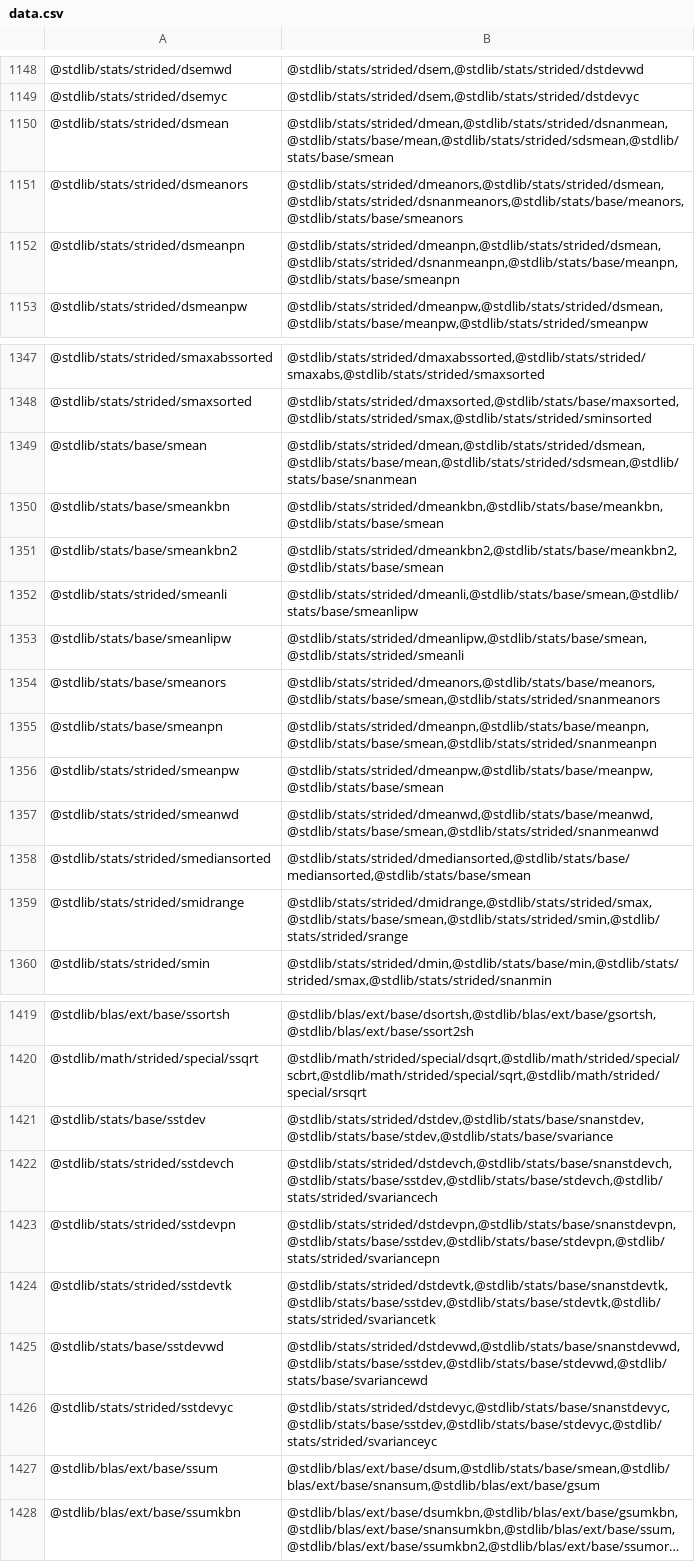
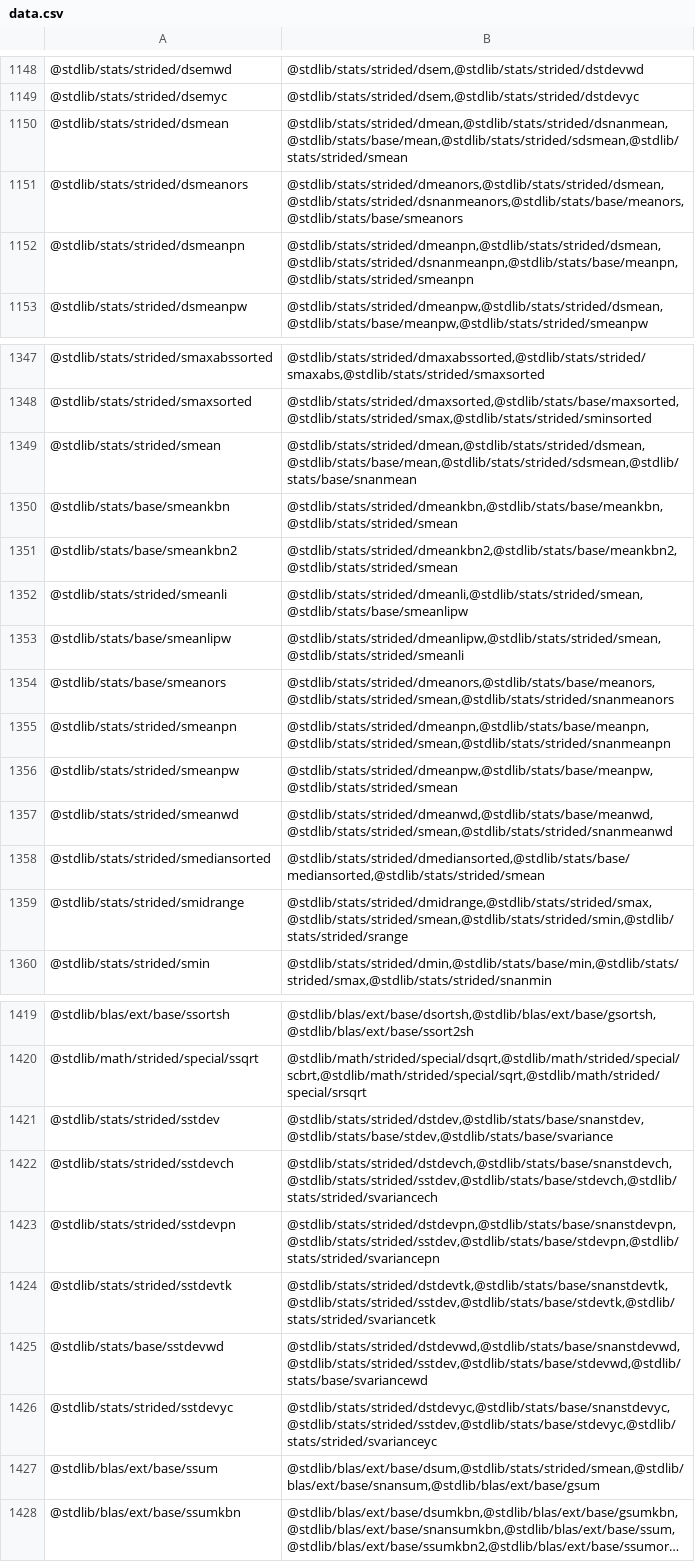
Before and after one commit to stdlib-js/namespace-pkg2related, a CSV file: data/data.csv, drawn as a sheet; only a part is shown, gaps mark what is left out; long unchanged cells end in …; the diff covers the shown part only; the diff names each change by its address in the sheet, - before the commit and + after, or states it on an @@ line.

```diff
--- a/data/data.csv
+++ b/data/data.csv
-B1150: @stdlib/stats/strided/dmean,@stdlib/stats/strided/dsnanmean,@stdlib/stats/base/mean,@stdlib/stats/strided/sdsmean,@stdlib/stats/base/smean
+B1150: @stdlib/stats/strided/dmean,@stdlib/stats/strided/dsnanmean,@stdlib/stats/base/mean,@stdlib/stats/strided/sdsmean,@stdlib/stats/strided/smean
-B1152: @stdlib/stats/strided/dmeanpn,@stdlib/stats/strided/dsmean,@stdlib/stats/strided/dsnanmeanpn,@stdlib/stats/base/meanpn,@stdlib/stats/base/smeanpn
+B1152: @stdlib/stats/strided/dmeanpn,@stdlib/stats/strided/dsmean,@stdlib/stats/strided/dsnanmeanpn,@stdlib/stats/base/meanpn,@stdlib/stats/strided/smeanpn
-A1349: @stdlib/stats/base/smean
+A1349: @stdlib/stats/strided/smean
-B1350: @stdlib/stats/strided/dmeankbn,@stdlib/stats/base/meankbn,@stdlib/stats/base/smean
+B1350: @stdlib/stats/strided/dmeankbn,@stdlib/stats/base/meankbn,@stdlib/stats/strided/smean
-B1351: @stdlib/stats/strided/dmeankbn2,@stdlib/stats/base/meankbn2,@stdlib/stats/base/smean
+B1351: @stdlib/stats/strided/dmeankbn2,@stdlib/stats/base/meankbn2,@stdlib/stats/strided/smean
-B1352: @stdlib/stats/strided/dmeanli,@stdlib/stats/base/smean,@stdlib/stats/base/smeanlipw
+B1352: @stdlib/stats/strided/dmeanli,@stdlib/stats/strided/smean,@stdlib/stats/base/smeanlipw
-B1353: @stdlib/stats/strided/dmeanlipw,@stdlib/stats/base/smean,@stdlib/stats/strided/smeanli
+B1353: @stdlib/stats/strided/dmeanlipw,@stdlib/stats/strided/smean,@stdlib/stats/strided/smeanli
-B1354: @stdlib/stats/strided/dmeanors,@stdlib/stats/base/meanors,@stdlib/stats/base/smean,@stdlib/stats/strided/snanmeanors
+B1354: @stdlib/stats/strided/dmeanors,@stdlib/stats/base/meanors,@stdlib/stats/strided/smean,@stdlib/stats/strided/snanmeanors
-A1355: @stdlib/stats/base/smeanpn
+A1355: @stdlib/stats/strided/smeanpn
-B1355: @stdlib/stats/strided/dmeanpn,@stdlib/stats/base/meanpn,@stdlib/stats/base/smean,@stdlib/stats/strided/snanmeanpn
+B1355: @stdlib/stats/strided/dmeanpn,@stdlib/stats/base/meanpn,@stdlib/stats/strided/smean,@stdlib/stats/strided/snanmeanpn
-B1356: @stdlib/stats/strided/dmeanpw,@stdlib/stats/base/meanpw,@stdlib/stats/base/smean
+B1356: @stdlib/stats/strided/dmeanpw,@stdlib/stats/base/meanpw,@stdlib/stats/strided/smean
-B1357: @stdlib/stats/strided/dmeanwd,@stdlib/stats/base/meanwd,@stdlib/stats/base/smean,@stdlib/stats/strided/snanmeanwd
+B1357: @stdlib/stats/strided/dmeanwd,@stdlib/stats/base/meanwd,@stdlib/stats/strided/smean,@stdlib/stats/strided/snanmeanwd
-B1358: @stdlib/stats/strided/dmediansorted,@stdlib/stats/base/mediansorted,@stdlib/stats/base/smean
+B1358: @stdlib/stats/strided/dmediansorted,@stdlib/stats/base/mediansorted,@stdlib/stats/strided/smean
-B1359: @stdlib/stats/strided/dmidrange,@stdlib/stats/strided/smax,@stdlib/stats/base/smean,@stdlib/stats/strided/smin,@stdlib/stats/strided/srange
+B1359: @stdlib/stats/strided/dmidrange,@stdlib/stats/strided/smax,@stdlib/stats/strided/smean,@stdlib/stats/strided/smin,@stdlib/stats/strided/srange
-A1421: @stdlib/stats/base/sstdev
+A1421: @stdlib/stats/strided/sstdev
-B1422: @stdlib/stats/strided/dstdevch,@stdlib/stats/base/snanstdevch,@stdlib/stats/base/sstdev,@stdlib/stats/base/stdevch,@stdlib/stats/strided/svariancech
+B1422: @stdlib/stats/strided/dstdevch,@stdlib/stats/base/snanstdevch,@stdlib/stats/strided/sstdev,@stdlib/stats/base/stdevch,@stdlib/stats/strided/svariancech
-B1423: @stdlib/stats/strided/dstdevpn,@stdlib/stats/base/snanstdevpn,@stdlib/stats/base/sstdev,@stdlib/stats/base/stdevpn,@stdlib/stats/strided/svariancepn
+B1423: @stdlib/stats/strided/dstdevpn,@stdlib/stats/base/snanstdevpn,@stdlib/stats/strided/sstdev,@stdlib/stats/base/stdevpn,@stdlib/stats/strided/svariancepn
-B1424: @stdlib/stats/strided/dstdevtk,@stdlib/stats/base/snanstdevtk,@stdlib/stats/base/sstdev,@stdlib/stats/base/stdevtk,@stdlib/stats/strided/svariancetk
+B1424: @stdlib/stats/strided/dstdevtk,@stdlib/stats/base/snanstdevtk,@stdlib/stats/strided/sstdev,@stdlib/stats/base/stdevtk,@stdlib/stats/strided/svariancetk
-B1425: @stdlib/stats/strided/dstdevwd,@stdlib/stats/base/snanstdevwd,@stdlib/stats/base/sstdev,@stdlib/stats/base/stdevwd,@stdlib/stats/base/svariancewd
+B1425: @stdlib/stats/strided/dstdevwd,@stdlib/stats/base/snanstdevwd,@stdlib/stats/strided/sstdev,@stdlib/stats/base/stdevwd,@stdlib/stats/base/svariancewd
-B1426: @stdlib/stats/strided/dstdevyc,@stdlib/stats/base/snanstdevyc,@stdlib/stats/base/sstdev,@stdlib/stats/base/stdevyc,@stdlib/stats/strided/svarianceyc
+B1426: @stdlib/stats/strided/dstdevyc,@stdlib/stats/base/snanstdevyc,@stdlib/stats/strided/sstdev,@stdlib/stats/base/stdevyc,@stdlib/stats/strided/svarianceyc
-B1427: @stdlib/blas/ext/base/dsum,@stdlib/stats/base/smean,@stdlib/blas/ext/base/snansum,@stdlib/blas/ext/base/gsum
+B1427: @stdlib/blas/ext/base/dsum,@stdlib/stats/strided/smean,@stdlib/blas/ext/base/snansum,@stdlib/blas/ext/base/gsum
```
Also changed, not shown: 11 edited cells elsewhere in this file, 5 other files.
